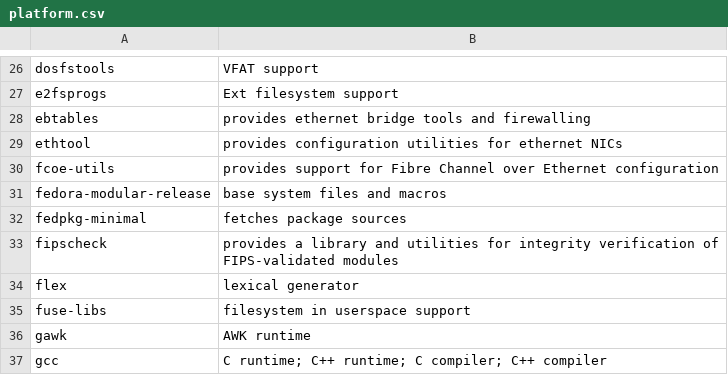
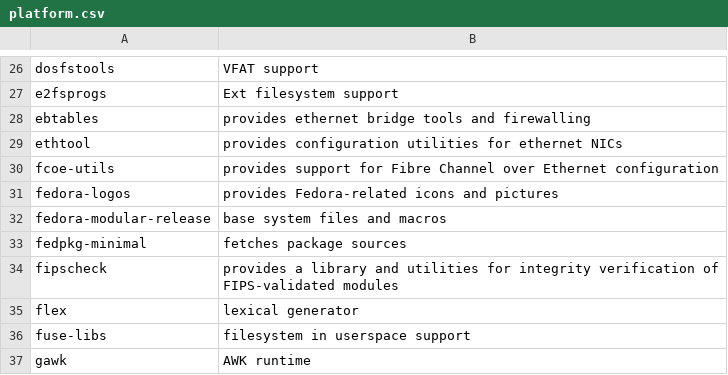
Before and after one commit to fedora-modularity/hp, a CSV file: platform.csv, drawn as a sheet; only a part is shown, gaps mark what is left out; the shorter side is filled out with more unchanged rows.

Commit message:
Adding fedora-logos to Platform
Signed-off-by: Petr Šabata <contyk@redhat.com>

```diff
--- a/platform.csv
+++ b/platform.csv
@@ -30,2 +30,3 @@ ethtool,"provides configuration utilities for ethernet NICs"
 fcoe-utils,"provides support for Fibre Channel over Ethernet configuration"
+fedora-logos,"provides Fedora-related icons and pictures"
 fedora-modular-release,"base system files and macros"
```
Also changed, not shown: 15 other files.
